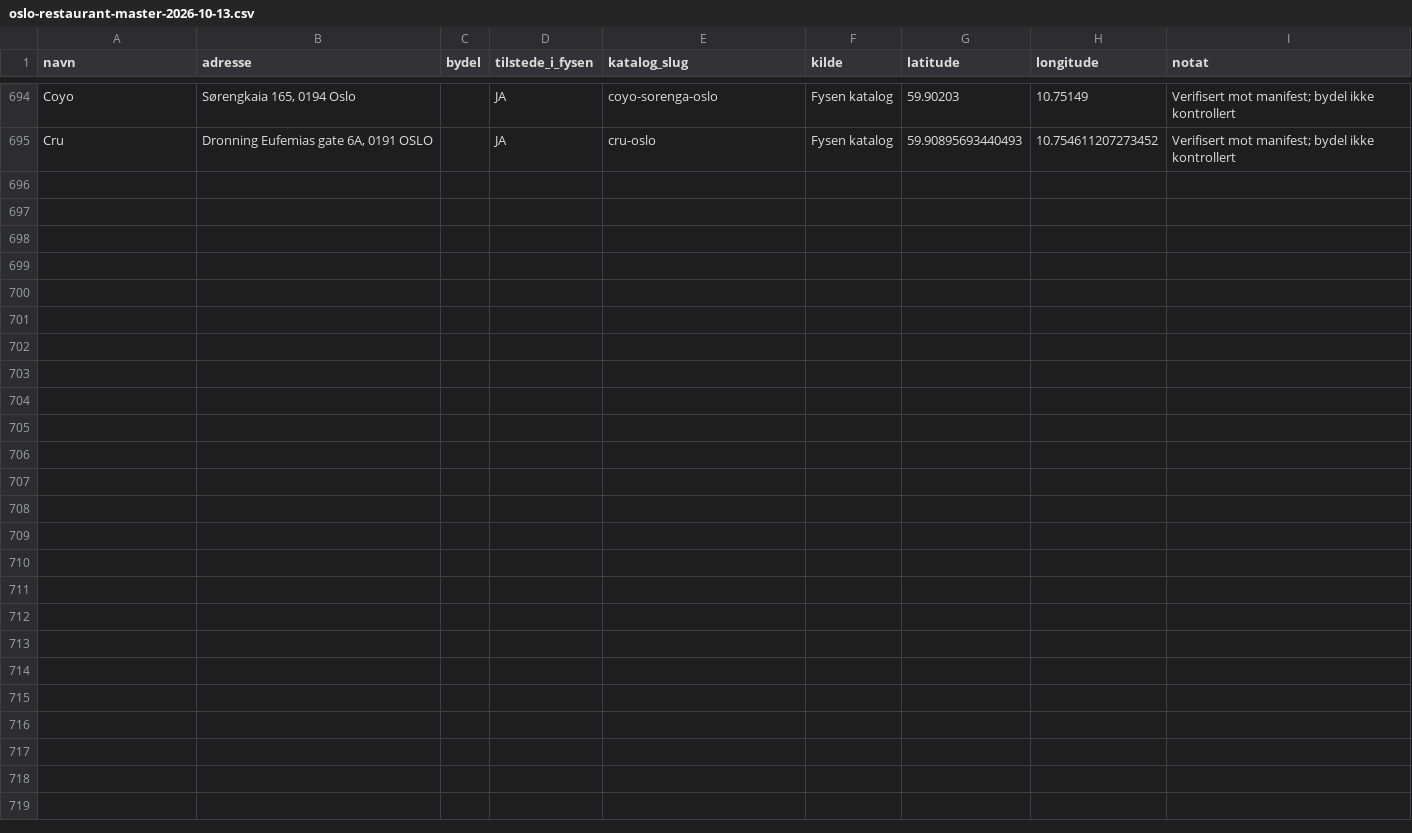
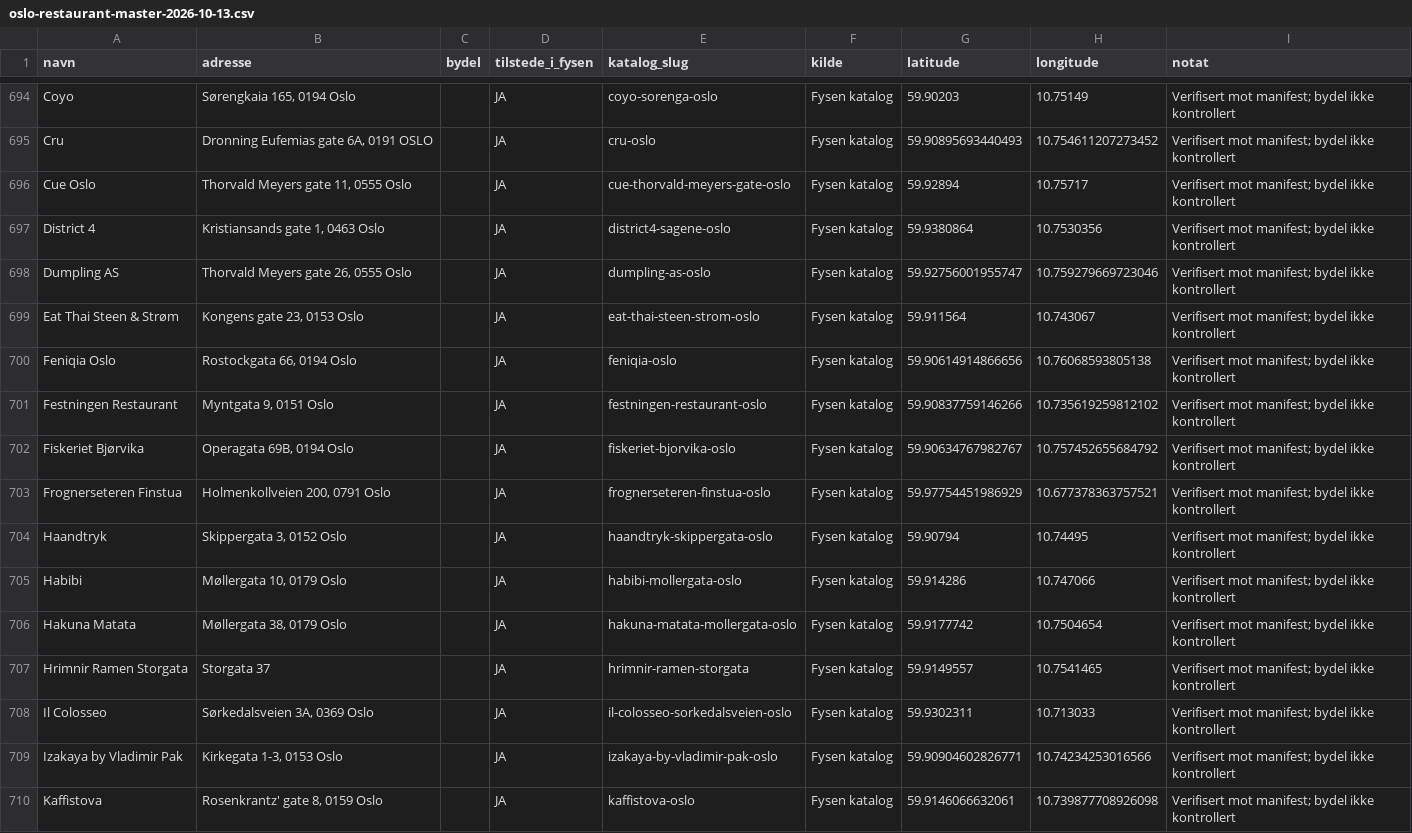
Before and after one commit to Paradispartiet/fysen, a CSV file: docs/oslo-restaurant-master-2026-10-13.csv, drawn as a sheet; only a part is shown, gaps mark what is left out; the diff names each change by its address in the sheet, - before the commit and + after, or states it on an @@ line.

Commit message:
Complete Oslo master with canonical restaurants 695-709

```diff
--- a/docs/oslo-restaurant-master-2026-10-13.csv
+++ b/docs/oslo-restaurant-master-2026-10-13.csv
+row 696: Cue Oslo | Thorvald Meyers gate 11, 0555 Oslo |  | JA | cue-thorvald-meyers-gate-oslo | Fysen katalog | 59.92894 | 10.75717 | Verifisert mot manifest; bydel ikke kontrollert
+row 697: District 4 | Kristiansands gate 1, 0463 Oslo |  | JA | district4-sagene-oslo | Fysen katalog | 59.9380864 | 10.7530356 | Verifisert mot manifest; bydel ikke kontrollert
+row 698: Dumpling AS | Thorvald Meyers gate 26, 0555 Oslo |  | JA | dumpling-as-oslo | Fysen katalog | 59.92756001955747 | 10.759279669723046 | Verifisert mot manifest; bydel ikke kontrollert
+row 699: Eat Thai Steen & Strøm | Kongens gate 23, 0153 Oslo |  | JA | eat-thai-steen-strom-oslo | Fysen katalog | 59.911564 | 10.743067 | Verifisert mot manifest; bydel ikke kontrollert
+row 700: Feniqia Oslo | Rostockgata 66, 0194 Oslo |  | JA | feniqia-oslo | Fysen katalog | 59.90614914866656 | 10.76068593805138 | Verifisert mot manifest; bydel ikke kontrollert
+row 701: Festningen Restaurant | Myntgata 9, 0151 Oslo |  | JA | festningen-restaurant-oslo | Fysen katalog | 59.90837759146266 | 10.735619259812102 | Verifisert mot manifest; bydel ikke kontrollert
+row 702: Fiskeriet Bjørvika | Operagata 69B, 0194 Oslo |  | JA | fiskeriet-bjorvika-oslo | Fysen katalog | 59.90634767982767 | 10.757452655684792 | Verifisert mot manifest; bydel ikke kontrollert
+row 703: Frognerseteren Finstua | Holmenkollveien 200, 0791 Oslo |  | JA | frognerseteren-finstua-oslo | Fysen katalog | 59.97754451986929 | 10.677378363757521 | Verifisert mot manifest; bydel ikke kontrollert
+row 704: Haandtryk | Skippergata 3, 0152 Oslo |  | JA | haandtryk-skippergata-oslo | Fysen katalog | 59.90794 | 10.74495 | Verifisert mot manifest; bydel ikke kontrollert
+row 705: Habibi | Møllergata 10, 0179 Oslo |  | JA | habibi-mollergata-oslo | Fysen katalog | 59.914286 | 10.747066 | Verifisert mot manifest; bydel ikke kontrollert
+row 706: Hakuna Matata | Møllergata 38, 0179 Oslo |  | JA | hakuna-matata-mollergata-oslo | Fysen katalog | 59.9177742 | 10.7504654 | Verifisert mot manifest; bydel ikke kontrollert
+row 707: Hrimnir Ramen Storgata | Storgata 37 |  | JA | hrimnir-ramen-storgata | Fysen katalog | 59.9149557 | 10.7541465 | Verifisert mot manifest; bydel ikke kontrollert
+row 708: Il Colosseo | Sørkedalsveien 3A, 0369 Oslo |  | JA | il-colosseo-sorkedalsveien-oslo | Fysen katalog | 59.9302311 | 10.713033 | Verifisert mot manifest; bydel ikke kontrollert
+row 709: Izakaya by Vladimir Pak | Kirkegata 1-3, 0153 Oslo |  | JA | izakaya-by-vladimir-pak-oslo | Fysen katalog | 59.90904602826771 | 10.74234253016566 | Verifisert mot manifest; bydel ikke kontrollert
+row 710: Kaffistova | Rosenkrantz' gate 8, 0159 Oslo |  | JA | kaffistova-oslo | Fysen katalog | 59.9146066632061 | 10.739877708926098 | Verifisert mot manifest; bydel ikke kontrollert
```
